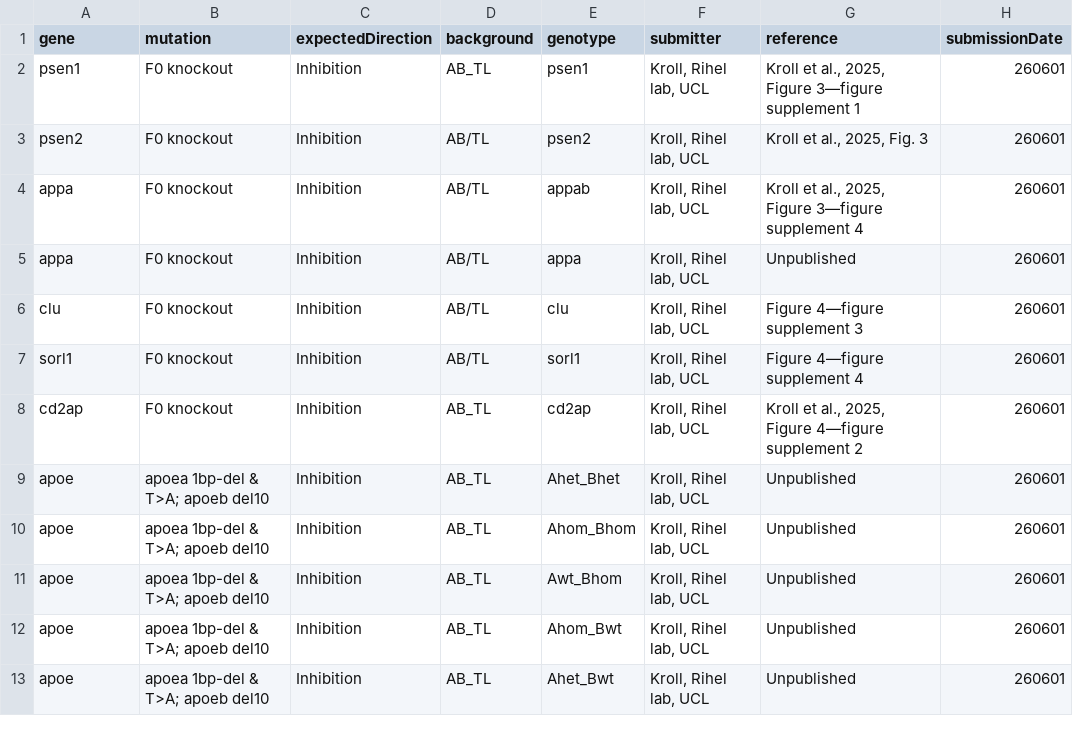
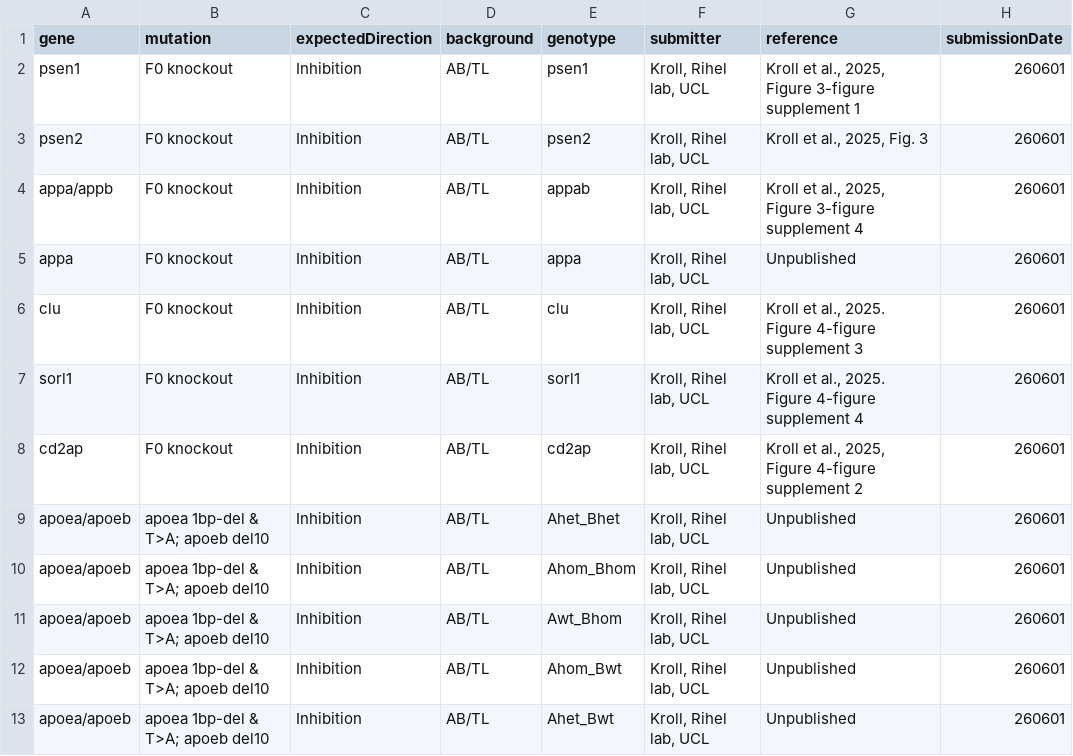
Before and after one commit to francoiskroll/ZOLTAR, a CSV file: geneticDbSUM.csv, drawn as a sheet; only a part is shown; the diff covers the shown part only; the diff names each change by its address in the sheet, - before the commit and + after, or states it on an @@ line.

Commit message:
Update geneticDbSUM.csv.

```diff
--- a/geneticDbSUM.csv
+++ b/geneticDbSUM.csv
-D2 (background): AB_TL
+D2 (background): AB/TL
-G2 (reference): …2025, Figure 3—figure supplement 1
+G2 (reference): …2025, Figure 3-figure supplement 1
-A4 (gene): appa
+A4 (gene): appa/appb
-G4 (reference): …2025, Figure 3—figure supplement 4
+G4 (reference): …2025, Figure 3-figure supplement 4
-G6 (reference): Figure 4—figure supplement 3
+G6 (reference): Kroll et al., 2025. Figure 4-figure supplement 3
-G7 (reference): Figure 4—figure supplement 4
+G7 (reference): Kroll et al., 2025. Figure 4-figure supplement 4
-D8:D13 (background): AB_TL
+D8:D13 (background): AB/TL
-G8 (reference): …2025, Figure 4—figure supplement 2
+G8 (reference): …2025, Figure 4-figure supplement 2
-A9:A13 (gene): apoe
+A9:A13 (gene): apoea/apoeb
```
Also changed, not shown: 2 added rows and 7 edited cells elsewhere in this file, 1 other file.
